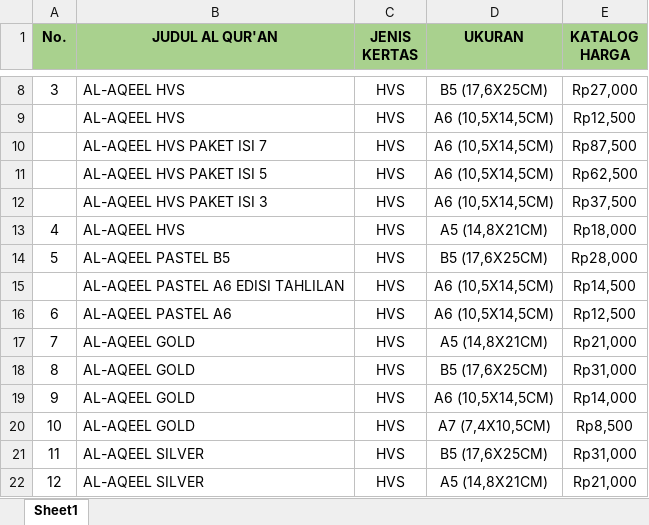
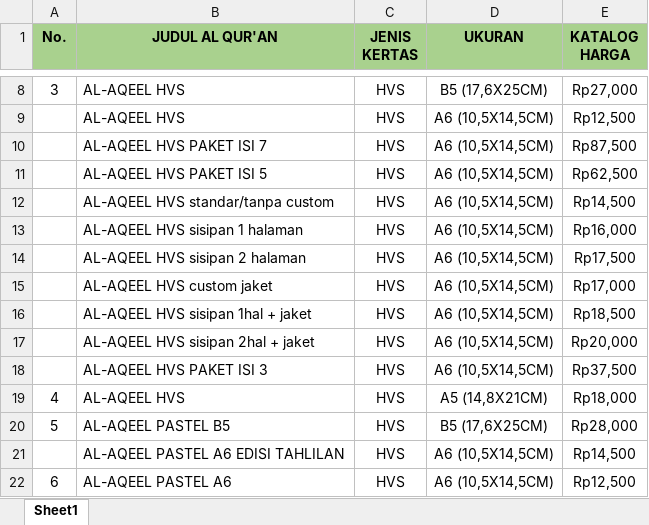
Before and after one commit to sptryogi/rekapanku, an Excel workbook: HARGA ONLINE.xlsx, sheet Sheet1, drawn as a sheet; only a part is shown, gaps mark what is left out; the shorter side is filled out with more unchanged rows; values as stored, in another font and other column widths than the file's, no borders; the diff names each change by its address in the sheet, - before the commit and + after, or states it on an @@ line.

Commit message:
Add files via upload

```diff
--- a/HARGA ONLINE.xlsx (sheet Sheet1)
+++ b/HARGA ONLINE.xlsx (sheet Sheet1)
+row 12:  | AL-AQEEL HVS standar/tanpa custom | HVS | A6 (10,5X14,5CM) | Rp14,500
+row 13:  | AL-AQEEL HVS sisipan 1 halaman | HVS | A6 (10,5X14,5CM) | Rp16,000
+row 14:  | AL-AQEEL HVS sisipan 2 halaman | HVS | A6 (10,5X14,5CM) | Rp17,500
+row 15:  | AL-AQEEL HVS custom jaket | HVS | A6 (10,5X14,5CM) | Rp17,000
+row 16:  | AL-AQEEL HVS sisipan 1hal + jaket | HVS | A6 (10,5X14,5CM) | Rp18,500
+row 17:  | AL-AQEEL HVS sisipan 2hal + jaket | HVS | A6 (10,5X14,5CM) | Rp20,000
```
Also changed, not shown: formulas that keep their value.
